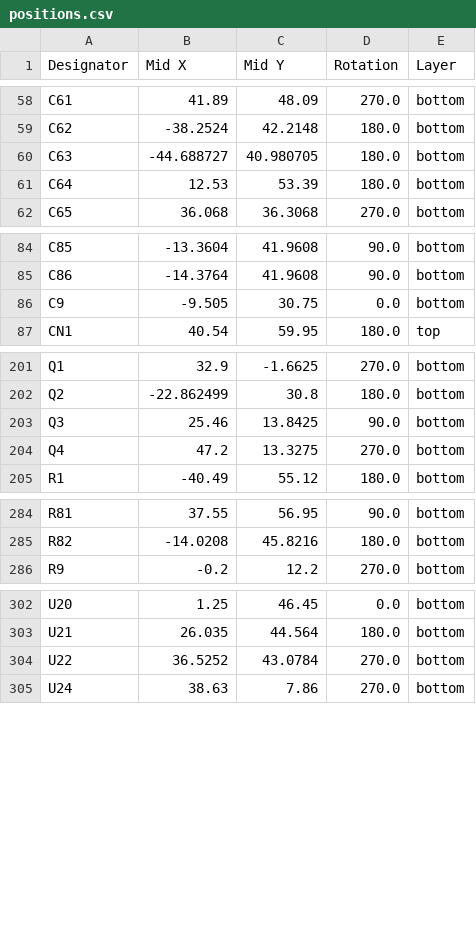
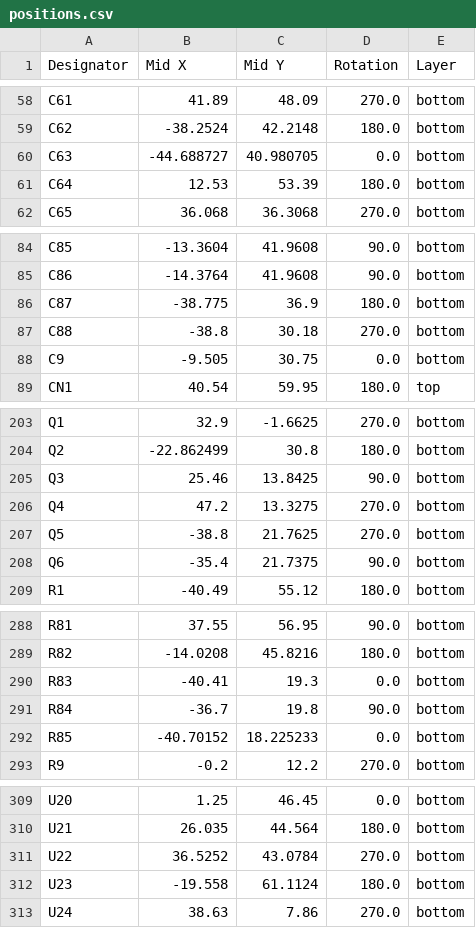
Before and after one commit to Nicolai-Electronics/tanmatsu-hardware, a CSV file: production/positions.csv, drawn as a sheet; only a part is shown, gaps mark what is left out; the diff covers the shown part only.

```diff
--- a/production/positions.csv
+++ b/production/positions.csv
@@ -59,3 +59,3 @@ C61,41.89,48.09,270.0,bottom
 C62,-38.2524,42.2148,180.0,bottom
-C63,-44.688727,40.980705,180.0,bottom
+C63,-44.688727,40.980705,0.0,bottom
 C64,12.53,53.39,180.0,bottom
@@ -85,2 +85,4 @@ C85,-13.3604,41.9608,90.0,bottom
 C86,-14.3764,41.9608,90.0,bottom
+C87,-38.775,36.9,180.0,bottom
+C88,-38.8,30.18,270.0,bottom
 C9,-9.505,30.75,0.0,bottom
@@ -204,2 +206,4 @@ Q3,25.46,13.8425,90.0,bottom
 Q4,47.2,13.3275,270.0,bottom
+Q5,-38.8,21.7625,270.0,bottom
+Q6,-35.4,21.7375,90.0,bottom
 R1,-40.49,55.12,180.0,bottom
@@ -285,2 +289,5 @@ R81,37.55,56.95,90.0,bottom
 R82,-14.0208,45.8216,180.0,bottom
+R83,-40.41,19.3,0.0,bottom
+R84,-36.7,19.8,90.0,bottom
+R85,-40.70152,18.225233,0.0,bottom
 R9,-0.2,12.2,270.0,bottom
@@ -304,2 +311,3 @@ U21,26.035,44.564,180.0,bottom
 U22,36.5252,43.0784,270.0,bottom
+U23,-19.558,61.1124,180.0,bottom
 U24,38.63,7.86,270.0,bottom
```
Also changed, not shown: 2 edited cells elsewhere in this file, production/bom.csv, production/designators.csv, 14 other files.
